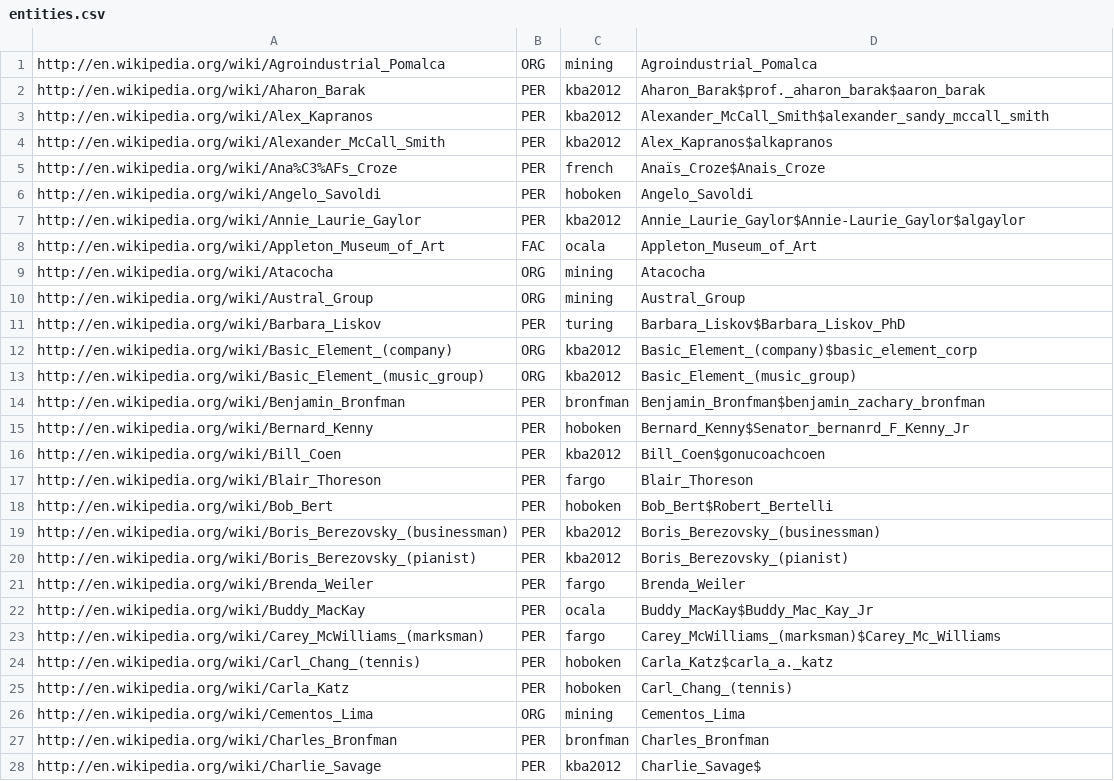
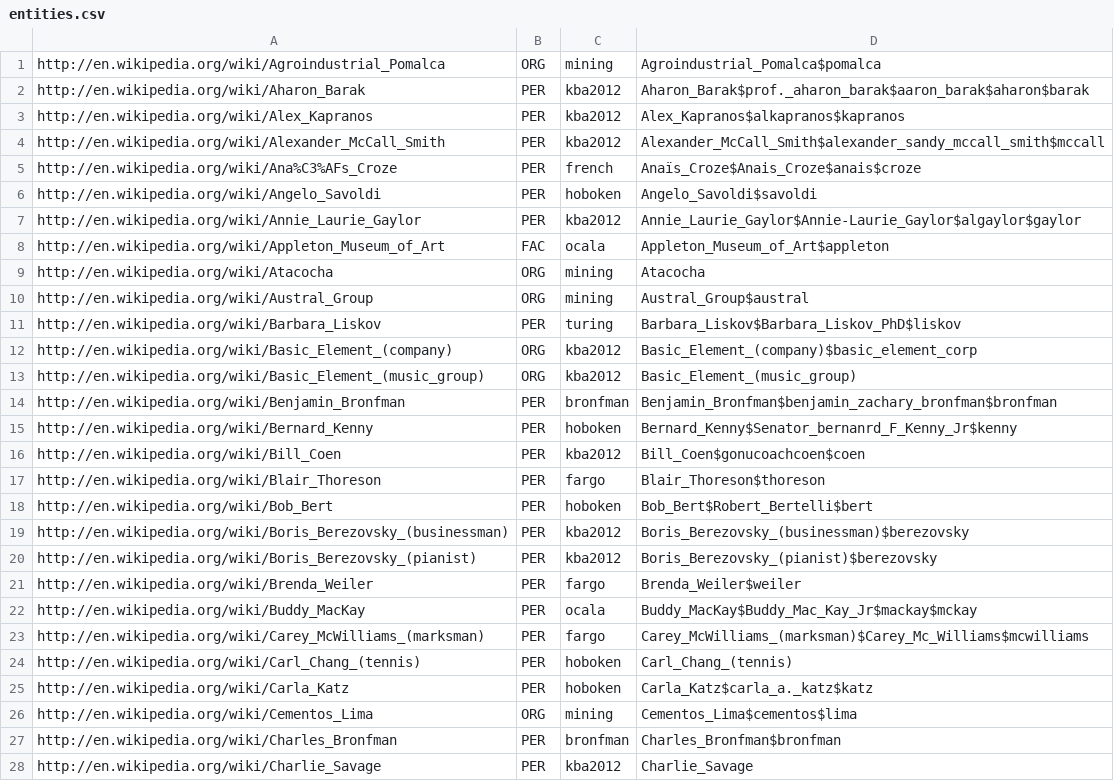
Before and after one commit to joy-xu/cs341, a CSV file: RunQuery/data/entities.csv, drawn as a sheet; only a part is shown; the diff covers the shown part only.

```diff
--- a/RunQuery/data/entities.csv
+++ b/RunQuery/data/entities.csv
@@ -1,28 +1,28 @@
-"http://en.wikipedia.org/wiki/Agroindustrial_Pomalca","ORG","mining","Agroindustrial_Pomalca"
-"http://en.wikipedia.org/wiki/Aharon_Barak","PER","kba2012","Aharon_Barak$prof._aharon_barak$aaron_barak"
-"http://en.wikipedia.org/wiki/Alex_Kapranos","PER","kba2012","Alexander_McCall_Smith$alexander_sandy_mccall_smith"
-"http://en.wikipedia.org/wiki/Alexander_McCall_Smith","PER","kba2012","Alex_Kapranos$alkapranos"
-"http://en.wikipedia.org/wiki/Ana%C3%AFs_Croze","PER","french","Anaïs_Croze$Anais_Croze"
-"http://en.wikipedia.org/wiki/Angelo_Savoldi","PER","hoboken","Angelo_Savoldi"
-"http://en.wikipedia.org/wiki/Annie_Laurie_Gaylor","PER","kba2012","Annie_Laurie_Gaylor$Annie-Laurie_Gaylor$algaylor"
-"http://en.wikipedia.org/wiki/Appleton_Museum_of_Art","FAC","ocala","Appleton_Museum_of_Art"
+"http://en.wikipedia.org/wiki/Agroindustrial_Pomalca","ORG","mining","Agroindustrial_Pomalca$pomalca"
+"http://en.wikipedia.org/wiki/Aharon_Barak","PER","kba2012","Aharon_Barak$prof._aharon_barak$aaron_barak$aharon$barak"
+"http://en.wikipedia.org/wiki/Alex_Kapranos","PER","kba2012","Alex_Kapranos$alkapranos$kapranos"
+"http://en.wikipedia.org/wiki/Alexander_McCall_Smith","PER","kba2012","Alexander_McCall_Smith$alexander_sandy_mccall_smith$mccall"
+"http://en.wikipedia.org/wiki/Ana%C3%AFs_Croze","PER","french","Anaïs_Croze$Anais_Croze$anais$croze"
+"http://en.wikipedia.org/wiki/Angelo_Savoldi","PER","hoboken","Angelo_Savoldi$savoldi"
+"http://en.wikipedia.org/wiki/Annie_Laurie_Gaylor","PER","kba2012","Annie_Laurie_Gaylor$Annie-Laurie_Gaylor$algaylor$gaylor"
+"http://en.wikipedia.org/wiki/Appleton_Museum_of_Art","FAC","ocala","Appleton_Museum_of_Art$appleton"
 "http://en.wikipedia.org/wiki/Atacocha","ORG","mining","Atacocha"
-"http://en.wikipedia.org/wiki/Austral_Group","ORG","mining","Austral_Group"
-"http://en.wikipedia.org/wiki/Barbara_Liskov","PER","turing","Barbara_Liskov$Barbara_Liskov_PhD"
+"http://en.wikipedia.org/wiki/Austral_Group","ORG","mining","Austral_Group$austral"
+"http://en.wikipedia.org/wiki/Barbara_Liskov","PER","turing","Barbara_Liskov$Barbara_Liskov_PhD$liskov"
 "http://en.wikipedia.org/wiki/Basic_Element_(company)","ORG","kba2012","Basic_Element_(company)$basic_element_corp"
 "http://en.wikipedia.org/wiki/Basic_Element_(music_group)","ORG","kba2012","Basic_Element_(music_group)"
-"http://en.wikipedia.org/wiki/Benjamin_Bronfman","PER","bronfman","Benjamin_Bronfman$benjamin_zachary_bronfman"
-"http://en.wikipedia.org/wiki/Bernard_Kenny","PER","hoboken","Bernard_Kenny$Senator_bernanrd_F_Kenny_Jr"
-"http://en.wikipedia.org/wiki/Bill_Coen","PER","kba2012","Bill_Coen$gonucoachcoen"
-"http://en.wikipedia.org/wiki/Blair_Thoreson","PER","fargo","Blair_Thoreson"
-"http://en.wikipedia.org/wiki/Bob_Bert","PER","hoboken","Bob_Bert$Robert_Bertelli"
-"http://en.wikipedia.org/wiki/Boris_Berezovsky_(businessman)","PER","kba2012","Boris_Berezovsky_(businessman)"
-"http://en.wikipedia.org/wiki/Boris_Berezovsky_(pianist)","PER","kba2012","Boris_Berezovsky_(pianist)"
-"http://en.wikipedia.org/wiki/Brenda_Weiler","PER","fargo","Brenda_Weiler"
-"http://en.wikipedia.org/wiki/Buddy_MacKay","PER","ocala","Buddy_MacKay$Buddy_Mac_Kay_Jr"
-"http://en.wikipedia.org/wiki/Carey_McWilliams_(marksman)","PER","fargo","Carey_McWilliams_(marksman)$Carey_Mc_Williams"
-"http://en.wikipedia.org/wiki/Carl_Chang_(tennis)","PER","hoboken","Carla_Katz$carla_a._katz"
-"http://en.wikipedia.org/wiki/Carla_Katz","PER","hoboken","Carl_Chang_(tennis)"
-"http://en.wikipedia.org/wiki/Cementos_Lima","ORG","mining","Cementos_Lima"
-"http://en.wikipedia.org/wiki/Charles_Bronfman","PER","bronfman","Charles_Bronfman"
-"http://en.wikipedia.org/wiki/Charlie_Savage","PER","kba2012","Charlie_Savage$"
+"http://en.wikipedia.org/wiki/Benjamin_Bronfman","PER","bronfman","Benjamin_Bronfman$benjamin_zachary_bronfman$bronfman"
+"http://en.wikipedia.org/wiki/Bernard_Kenny","PER","hoboken","Bernard_Kenny$Senator_bernanrd_F_Kenny_Jr$kenny"
+"http://en.wikipedia.org/wiki/Bill_Coen","PER","kba2012","Bill_Coen$gonucoachcoen$coen"
+"http://en.wikipedia.org/wiki/Blair_Thoreson","PER","fargo","Blair_Thoreson$thoreson"
+"http://en.wikipedia.org/wiki/Bob_Bert","PER","hoboken","Bob_Bert$Robert_Bertelli$bert"
+"http://en.wikipedia.org/wiki/Boris_Berezovsky_(businessman)","PER","kba2012","Boris_Berezovsky_(businessman)$berezovsky"
+"http://en.wikipedia.org/wiki/Boris_Berezovsky_(pianist)","PER","kba2012","Boris_Berezovsky_(pianist)$berezovsky"
+"http://en.wikipedia.org/wiki/Brenda_Weiler","PER","fargo","Brenda_Weiler$weiler"
+"http://en.wikipedia.org/wiki/Buddy_MacKay","PER","ocala","Buddy_MacKay$Buddy_Mac_Kay_Jr$mackay$mckay"
+"http://en.wikipedia.org/wiki/Carey_McWilliams_(marksman)","PER","fargo","Carey_McWilliams_(marksman)$Carey_Mc_Williams$mcwilliams"
+"http://en.wikipedia.org/wiki/Carl_Chang_(tennis)","PER","hoboken","Carl_Chang_(tennis)"
+"http://en.wikipedia.org/wiki/Carla_Katz","PER","hoboken","Carla_Katz$carla_a._katz$katz"
+"http://en.wikipedia.org/wiki/Cementos_Lima","ORG","mining","Cementos_Lima$cementos$lima"
+"http://en.wikipedia.org/wiki/Charles_Bronfman","PER","bronfman","Charles_Bronfman$bronfman"
+"http://en.wikipedia.org/wiki/Charlie_Savage","PER","kba2012","Charlie_Savage"
```
Also changed, not shown: 90 edited cells elsewhere in this file, 14 other files.
